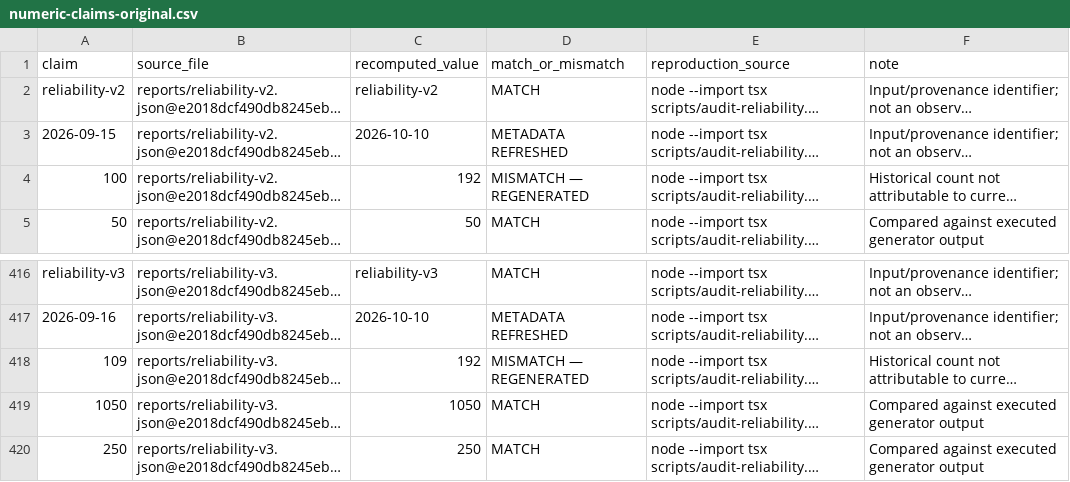
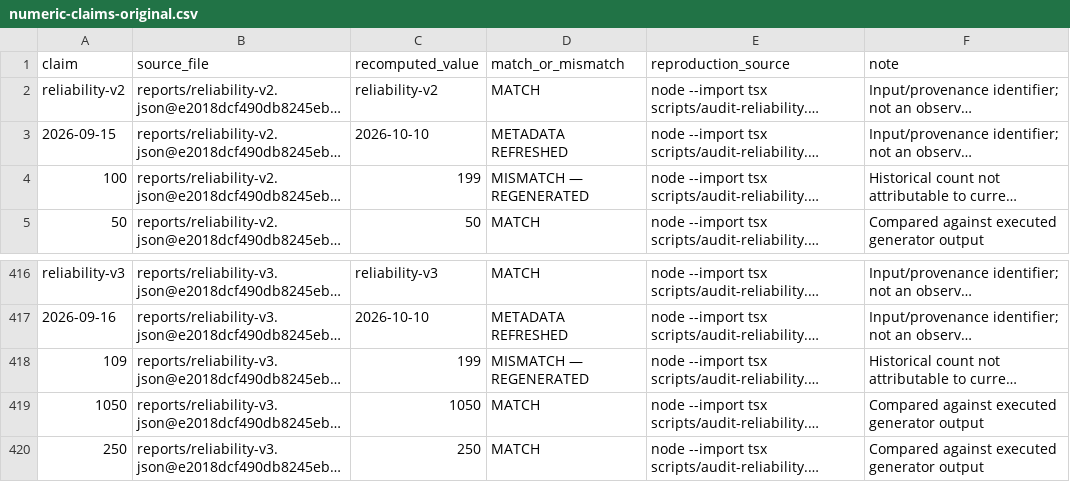
Before and after one commit to saipavantejak/copter-studio, a CSV file: reports/numeric-claims-original.csv, drawn as a sheet; only a part is shown, gaps mark what is left out; long unchanged cells end in …; the diff names each change by its address in the sheet, - before the commit and + after, or states it on an @@ line.

```diff
--- a/reports/numeric-claims-original.csv
+++ b/reports/numeric-claims-original.csv
-C4 (recomputed_value): 192
+C4 (recomputed_value): 199
-C418 (recomputed_value): 192
+C418 (recomputed_value): 199
```
Also changed, not shown: 19 other files.
